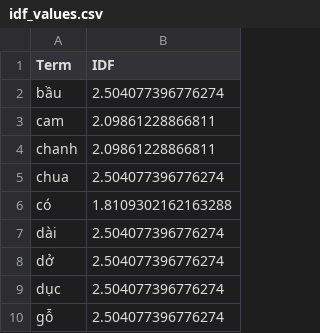
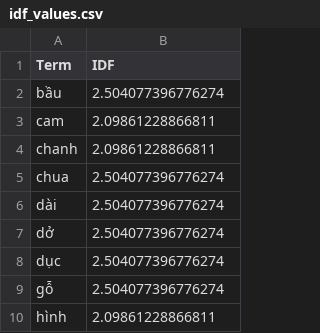
Before and after one commit to PhamThuyDung-GitHub/Chat_Mini, a CSV file: Chat_Cautraloi/idf_values.csv, drawn as a sheet; only a part is shown; the shorter side is filled out with more unchanged rows; the diff names each change by its address in the sheet, - before the commit and + after, or states it on an @@ line.

```diff
--- a/Chat_Cautraloi/idf_values.csv
+++ b/Chat_Cautraloi/idf_values.csv
-row 6: có | 1.8109302162163288
```
Also changed, not shown: Chat_Cautraloi/tf_values.csv, Chat_Cautraloi/tfidf_values.csv, 2 other files.
